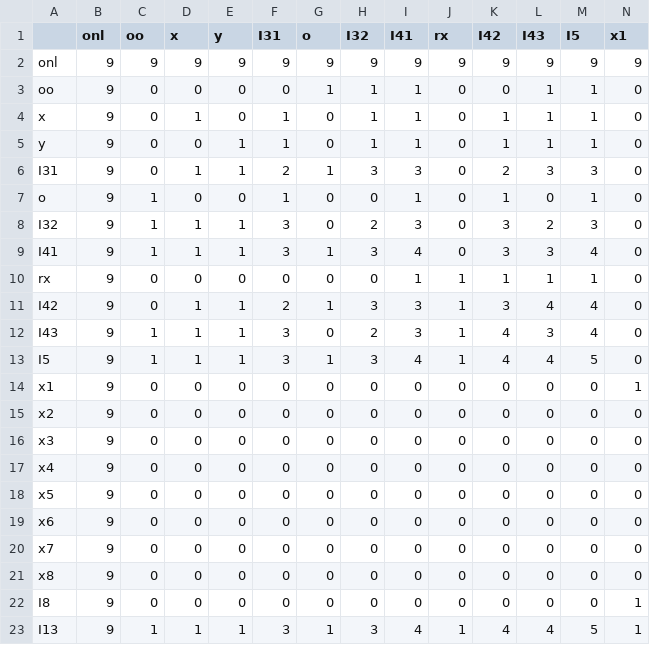
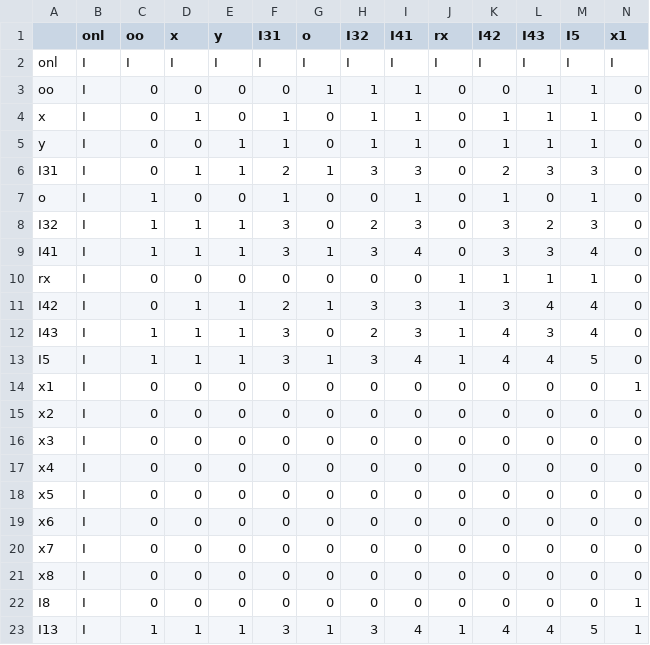
Before and after one commit to Akash-dvd/sygal, a CSV file: Sygal/grdlmt.csv, drawn as a sheet; only a part is shown; removed rows and columns are numbered as before the commit, all else as after; rows hold the shown columns only; the diff names each change by its address in the sheet, - before the commit and + after, or states it on an @@ line.

```diff
--- a/Sygal/grdlmt.csv
+++ b/Sygal/grdlmt.csv
-row 2: onl | 9 | 9 | 9 | 9 | 9 | 9 | 9 | 9 | 9 | 9 | 9 | 9 | 9
+row 2: onl | I | I | I | I | I | I | I | I | I | I | I | I | I
-B3:B23 (onl): 9
+B3:B23 (onl): I
-I10 (I41): 1
+I10 (I41): 0
```
Also changed, not shown: 50 other files.
